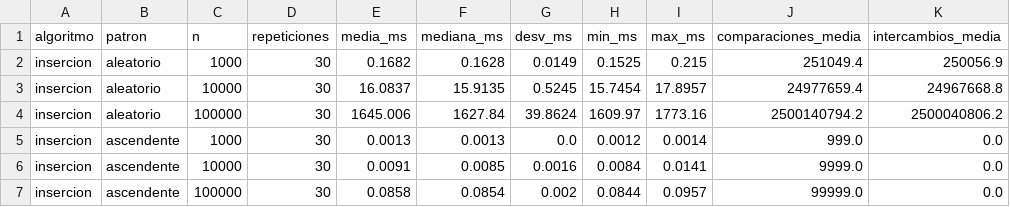
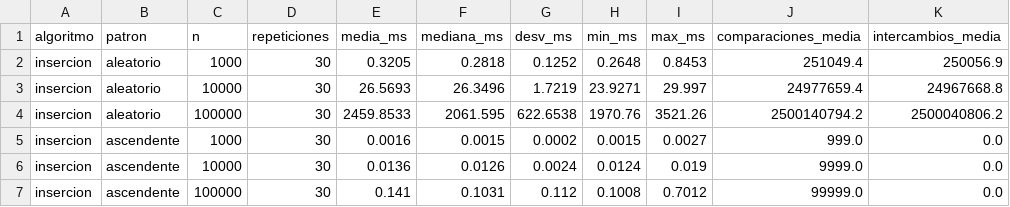
Before and after one commit to mfelixc/proyecto_ordenamiento, a CSV file: results/resumen_estadistico.csv, drawn as a sheet; only a part is shown; the diff covers the shown part only; the diff names each change by its address in the sheet, - before the commit and + after, or states it on an @@ line.

```diff
--- a/results/resumen_estadistico.csv
+++ b/results/resumen_estadistico.csv
-E2 (media_ms): 0.1682
+E2 (media_ms): 0.3205
-F2 (mediana_ms): 0.1628
+F2 (mediana_ms): 0.2818
-G2 (desv_ms): 0.0149
+G2 (desv_ms): 0.1252
-H2 (min_ms): 0.1525
+H2 (min_ms): 0.2648
-I2 (max_ms): 0.215
+I2 (max_ms): 0.8453
-E3 (media_ms): 16.0837
+E3 (media_ms): 26.5693
-F3 (mediana_ms): 15.9135
+F3 (mediana_ms): 26.3496
-G3 (desv_ms): 0.5245
+G3 (desv_ms): 1.7219
-H3 (min_ms): 15.7454
+H3 (min_ms): 23.9271
-I3 (max_ms): 17.8957
+I3 (max_ms): 29.997
-E4 (media_ms): 1645.006
+E4 (media_ms): 2459.8533
-F4 (mediana_ms): 1627.84
+F4 (mediana_ms): 2061.595
-G4 (desv_ms): 39.8624
+G4 (desv_ms): 622.6538
-H4 (min_ms): 1609.97
+H4 (min_ms): 1970.76
-I4 (max_ms): 1773.16
+I4 (max_ms): 3521.26
-E5 (media_ms): 0.0013
+E5 (media_ms): 0.0016
-F5 (mediana_ms): 0.0013
+F5 (mediana_ms): 0.0015
-G5 (desv_ms): 0.0
+G5 (desv_ms): 0.0002
-H5 (min_ms): 0.0012
+H5 (min_ms): 0.0015
-I5 (max_ms): 0.0014
+I5 (max_ms): 0.0027
-E6 (media_ms): 0.0091
+E6 (media_ms): 0.0136
-F6 (mediana_ms): 0.0085
+F6 (mediana_ms): 0.0126
-G6 (desv_ms): 0.0016
+G6 (desv_ms): 0.0024
-H6 (min_ms): 0.0084
+H6 (min_ms): 0.0124
-I6 (max_ms): 0.0141
+I6 (max_ms): 0.019
-E7 (media_ms): 0.0858
+E7 (media_ms): 0.141
-F7 (mediana_ms): 0.0854
+F7 (mediana_ms): 0.1031
-G7 (desv_ms): 0.002
+G7 (desv_ms): 0.112
-H7 (min_ms): 0.0844
+H7 (min_ms): 0.1008
-I7 (max_ms): 0.0957
+I7 (max_ms): 0.7012
```
Also changed, not shown: 120 edited cells elsewhere in this file, results/resultados.csv, 6 other files.
